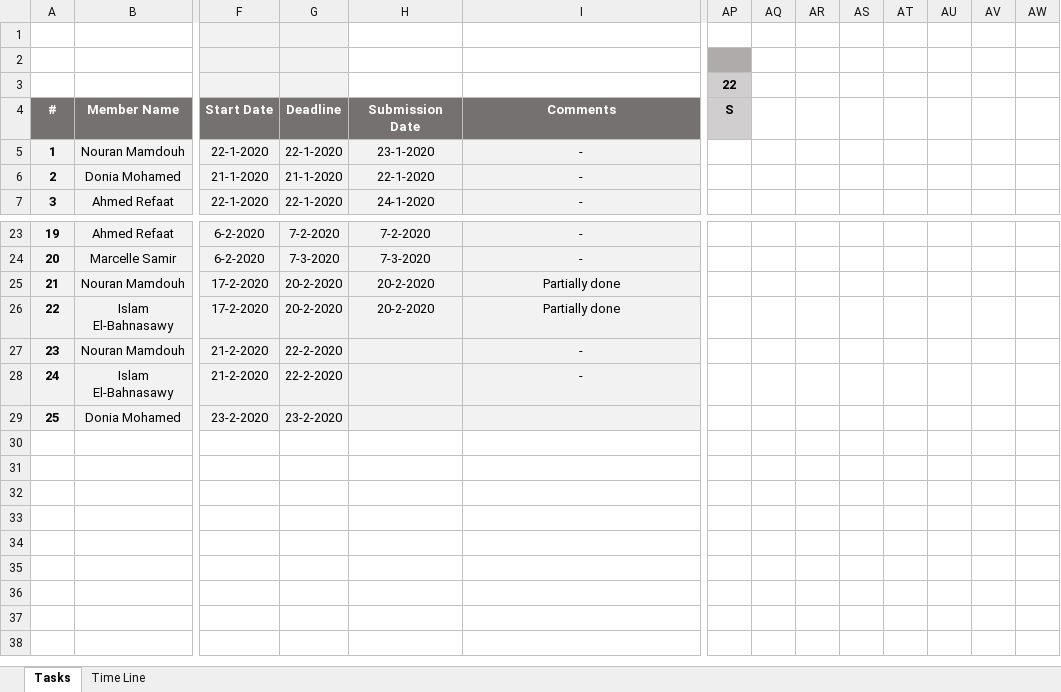
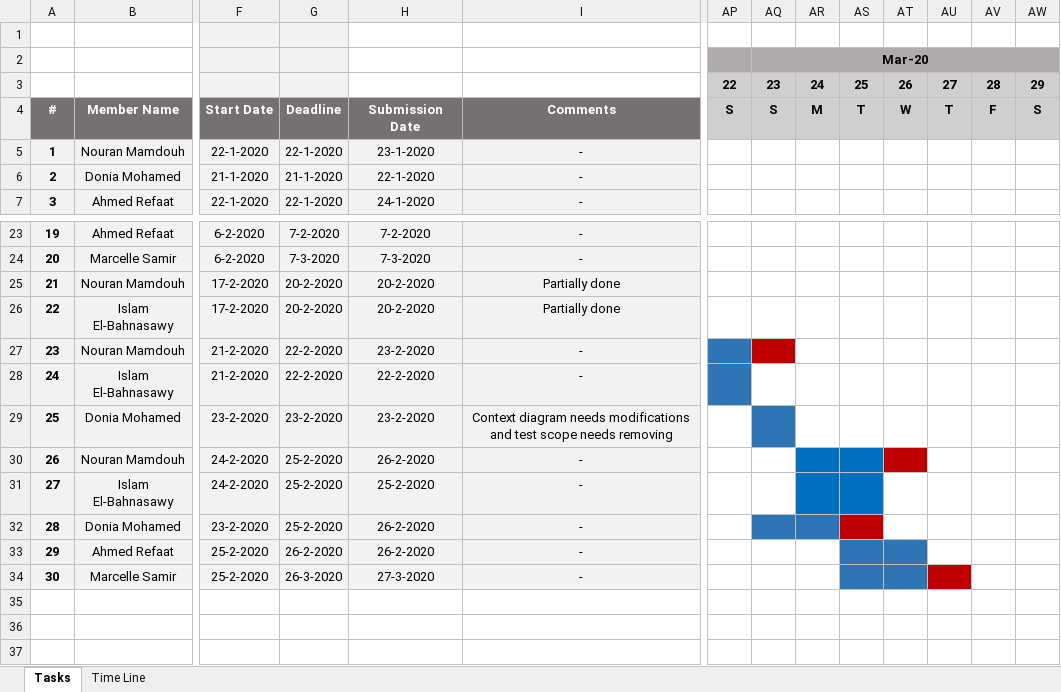
Before and after one commit to TheChosenStranger/Digital_Elevator, an Excel workbook: Software Deliveries Log/PP/PP.xlsx, sheet Tasks, drawn as a sheet; only a part is shown, gaps mark what is left out; values as stored, in another font and other column widths than the file's, no borders; charts and pictures and conditional formats not drawn; rows hold the shown columns only; the diff names each change by its address in the sheet, - before the commit and + after, or states it on an @@ line.

Commit message:
Updating both the PP and the RTM according to the new deliveries Signed-off-by: Moustafa Ghareeb <moustafa.ghareeb.hpg@gmail.com>

```diff
--- a/Software Deliveries Log/PP/PP.xlsx (sheet Tasks)
+++ b/Software Deliveries Log/PP/PP.xlsx (sheet Tasks)
-AQ2: (empty)
+AQ2: Mar-20
-AQ2:AW2 fill: none
+AQ2:AW2 fill: #AFABAB
+AQ2:AW2 merged
-AQ3: (empty)
+AQ3: 23
-AQ3:AW4 fill: none
+AQ3:AW4 fill: #D0CECE
-AR3: (empty)
+AR3: 24
-AS3: (empty)
+AS3: 25
-AT3: (empty)
+AT3: 26
-AU3: (empty)
+AU3: 27
-AV3: (empty)
+AV3: 28
-AW3: (empty)
+AW3: 29
-AQ4: (empty)
+AQ4: S
-AR4: (empty)
+AR4: M
-AS4: (empty)
+AS4: T
-AT4: (empty)
+AT4: W
-AU4: (empty)
+AU4: T
-AV4: (empty)
+AV4: F
-AW4: (empty)
+AW4: S
-H27: (empty)
+H27: 23-2-2020
-AP27:AP28 fill: none
+AP27:AP28 fill: #2E75B6
-AQ27 fill: none
+AQ27 fill: #C00000
-H28: (empty)
+H28: 22-2-2020
-H29: (empty)
+H29: 23-2-2020
-I29: (empty)
+I29: Context diagram needs modifications and test scope needs removing
-AQ29 fill: none
+AQ29 fill: #2E75B6
+row 30: 26 | Nouran Mamdouh | 24-2-2020 | 25-2-2020 | 26-2-2020 | -
+row 31: 27 | Islam El-Bahnasawy | 24-2-2020 | 25-2-2020 | 25-2-2020 | -
+row 32: 28 | Donia Mohamed | 23-2-2020 | 25-2-2020 | 26-2-2020 | -
+row 33: 29 | Ahmed Refaat | 25-2-2020 | 26-2-2020 | 26-2-2020 | -
+row 34: 30 | Marcelle Samir | 25-2-2020 | 26-3-2020 | 27-3-2020 | -
```
Also changed, not shown: Software Specification/RTM/RTM.xlsx, 2 other files.
